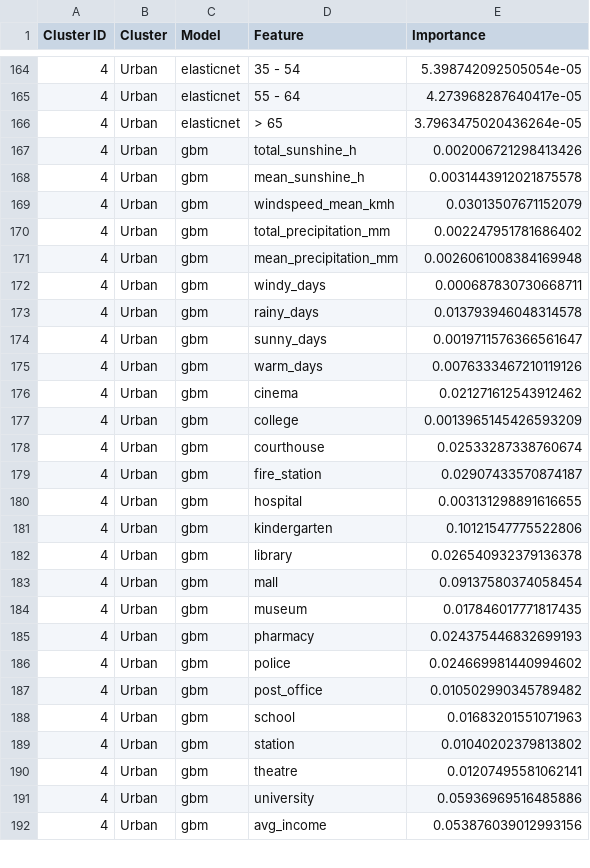
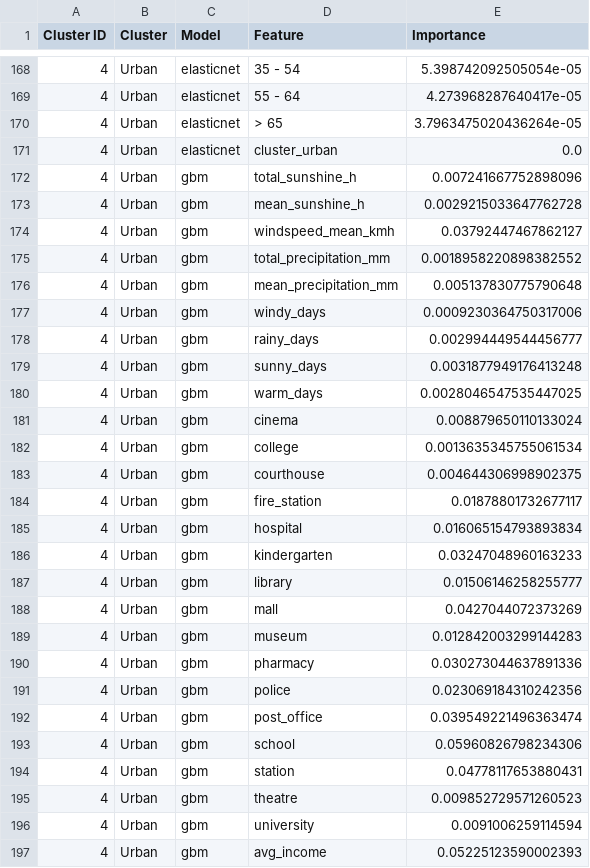
Before and after one commit to Shushunya/FCD-housing-prices, a CSV file: models/feature_importance_by_cluster.csv, drawn as a sheet; only a part is shown, gaps mark what is left out; the diff covers the shown part only.

```diff
--- a/models/feature_importance_by_cluster.csv
+++ b/models/feature_importance_by_cluster.csv
@@ -166,27 +170,28 @@ Cluster ID,Cluster,Model,Feature,Importance
 4,Urban,elasticnet,> 65,3.7963475020436264e-05
-4,Urban,gbm,total_sunshine_h,0.002006721298413426
-4,Urban,gbm,mean_sunshine_h,0.0031443912021875578
-4,Urban,gbm,windspeed_mean_kmh,0.03013507671152079
-4,Urban,gbm,total_precipitation_mm,0.002247951781686402
-4,Urban,gbm,mean_precipitation_mm,0.0026061008384169948
-4,Urban,gbm,windy_days,0.000687830730668711
-4,Urban,gbm,rainy_days,0.013793946048314578
-4,Urban,gbm,sunny_days,0.0019711576366561647
-4,Urban,gbm,warm_days,0.0076333467210119126
-4,Urban,gbm,cinema,0.021271612543912462
-4,Urban,gbm,college,0.0013965145426593209
-4,Urban,gbm,courthouse,0.02533287338760674
-4,Urban,gbm,fire_station,0.02907433570874187
-4,Urban,gbm,hospital,0.003131298891616655
-4,Urban,gbm,kindergarten,0.10121547775522806
-4,Urban,gbm,library,0.026540932379136378
-4,Urban,gbm,mall,0.09137580374058454
-4,Urban,gbm,museum,0.017846017771817435
-4,Urban,gbm,pharmacy,0.024375446832699193
-4,Urban,gbm,police,0.024669981440994602
-4,Urban,gbm,post_office,0.010502990345789482
-4,Urban,gbm,school,0.01683201551071963
-4,Urban,gbm,station,0.01040202379813802
-4,Urban,gbm,theatre,0.01207495581062141
-4,Urban,gbm,university,0.05936969516485886
-4,Urban,gbm,avg_income,0.053876039012993156
+4,Urban,elasticnet,cluster_urban,0.0
+4,Urban,gbm,total_sunshine_h,0.007241667752898096
+4,Urban,gbm,mean_sunshine_h,0.0029215033647762728
+4,Urban,gbm,windspeed_mean_kmh,0.03792447467862127
+4,Urban,gbm,total_precipitation_mm,0.0018958220898382552
+4,Urban,gbm,mean_precipitation_mm,0.005137830775790648
+4,Urban,gbm,windy_days,0.0009230364750317006
+4,Urban,gbm,rainy_days,0.002994449544456777
+4,Urban,gbm,sunny_days,0.0031877949176413248
+4,Urban,gbm,warm_days,0.0028046547535447025
+4,Urban,gbm,cinema,0.008879650110133024
+4,Urban,gbm,college,0.0013635345755061534
+4,Urban,gbm,courthouse,0.004644306998902375
+4,Urban,gbm,fire_station,0.01878801732677117
+4,Urban,gbm,hospital,0.016065154793893834
+4,Urban,gbm,kindergarten,0.03247048960163233
+4,Urban,gbm,library,0.01506146258255777
+4,Urban,gbm,mall,0.0427044072373269
+4,Urban,gbm,museum,0.012842003299144283
+4,Urban,gbm,pharmacy,0.030273044637891336
+4,Urban,gbm,police,0.023069184310242356
+4,Urban,gbm,post_office,0.039549221496363474
+4,Urban,gbm,school,0.05960826798234306
+4,Urban,gbm,station,0.04778117653880431
+4,Urban,gbm,theatre,0.009852729571260523
+4,Urban,gbm,university,0.0091006259114594
+4,Urban,gbm,avg_income,0.05225123590002393
```
Also changed, not shown: 5 added rows and 73 edited cells elsewhere in this file, models/temporal_validation_by_cluster.csv, 1 other file.
